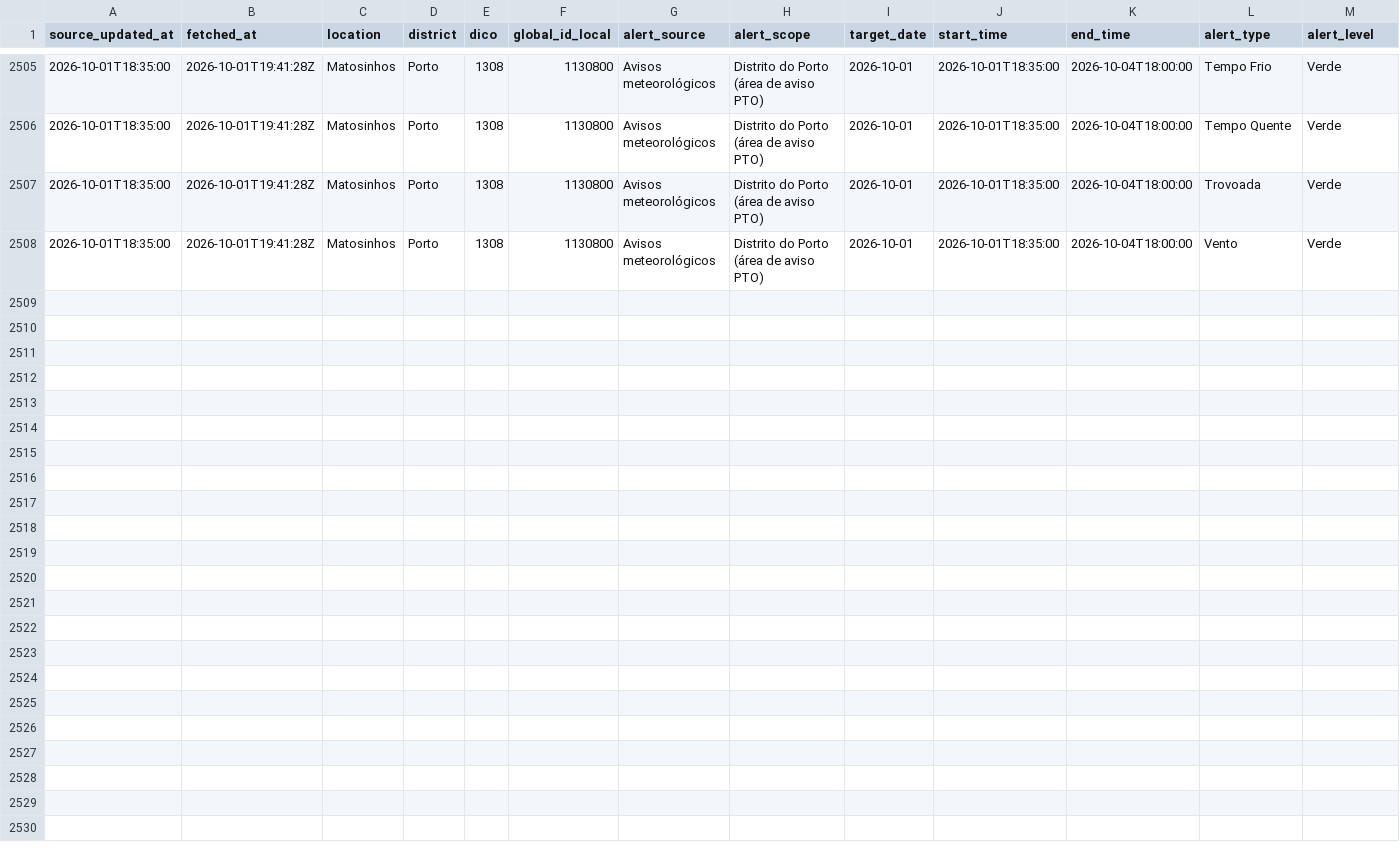
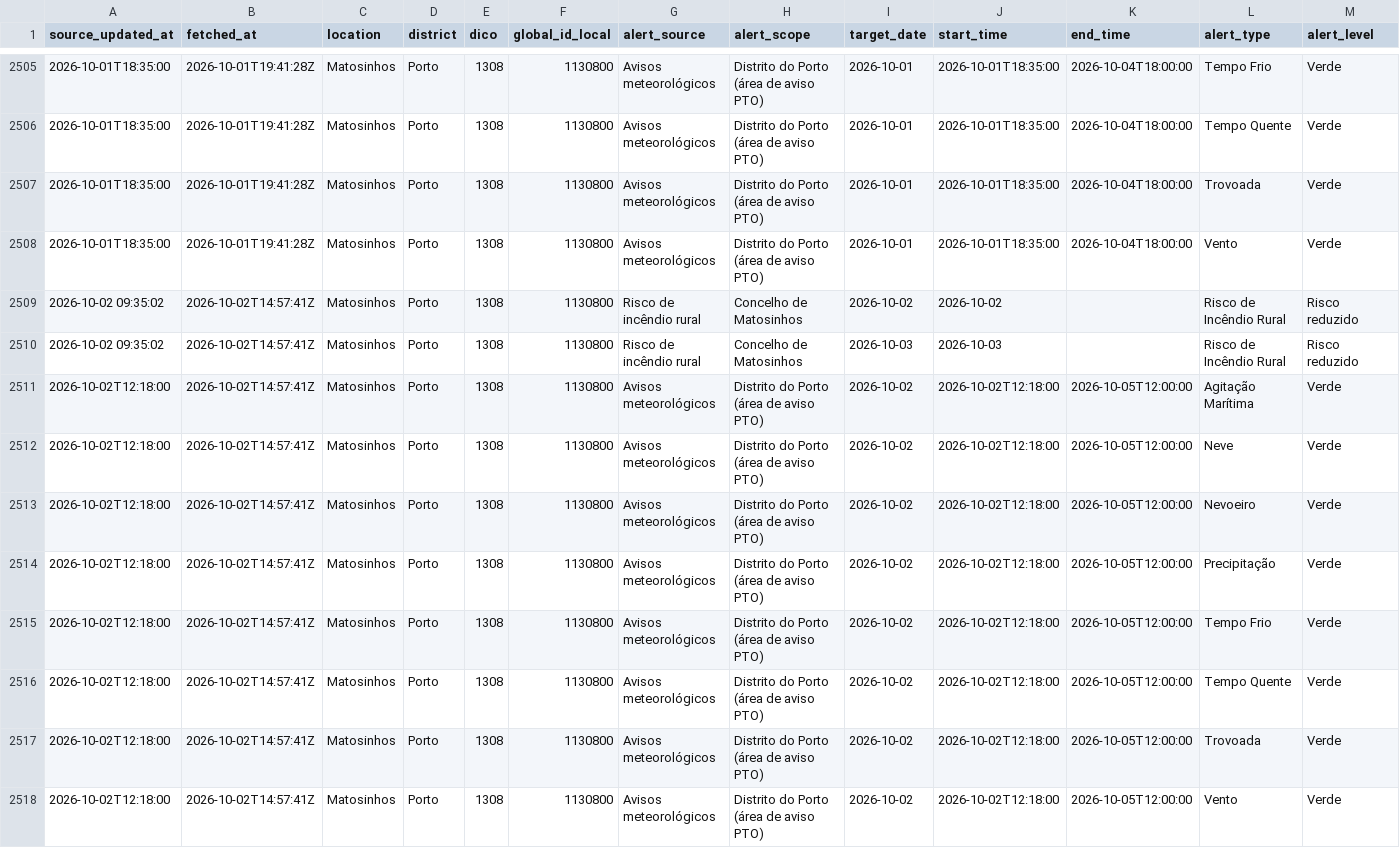
Before and after one commit to DBLQA90/qualar_matosinhos, a CSV file: data/ipma_matosinhos_alerts.csv, drawn as a sheet; only a part is shown, gaps mark what is left out; rows hold the shown columns only; the diff names each change by its address in the sheet, - before the commit and + after, or states it on an @@ line.

```diff
--- a/data/ipma_matosinhos_alerts.csv
+++ b/data/ipma_matosinhos_alerts.csv
+row 2509: 2026-10-02 09:35:02 | 2026-10-02T14:57:41Z | Matosinhos | Porto | 1308 | 1130800 | Risco de incêndio rural | Concelho de Matosinhos | 2026-10-02 | 2026-10-02 |  | Risco de Incêndio Rural | Risco reduzido
+row 2510: 2026-10-02 09:35:02 | 2026-10-02T14:57:41Z | Matosinhos | Porto | 1308 | 1130800 | Risco de incêndio rural | Concelho de Matosinhos | 2026-10-03 | 2026-10-03 |  | Risco de Incêndio Rural | Risco reduzido
+row 2511: 2026-10-02T12:18:00 | 2026-10-02T14:57:41Z | Matosinhos | Porto | 1308 | 1130800 | Avisos meteorológicos | Distrito do Porto (área de aviso PTO) | 2026-10-02 | 2026-10-02T12:18:00 | 2026-10-05T12:00:00 | Agitação Marítima | Verde
+row 2512: 2026-10-02T12:18:00 | 2026-10-02T14:57:41Z | Matosinhos | Porto | 1308 | 1130800 | Avisos meteorológicos | Distrito do Porto (área de aviso PTO) | 2026-10-02 | 2026-10-02T12:18:00 | 2026-10-05T12:00:00 | Neve | Verde
+row 2513: 2026-10-02T12:18:00 | 2026-10-02T14:57:41Z | Matosinhos | Porto | 1308 | 1130800 | Avisos meteorológicos | Distrito do Porto (área de aviso PTO) | 2026-10-02 | 2026-10-02T12:18:00 | 2026-10-05T12:00:00 | Nevoeiro | Verde
+row 2514: 2026-10-02T12:18:00 | 2026-10-02T14:57:41Z | Matosinhos | Porto | 1308 | 1130800 | Avisos meteorológicos | Distrito do Porto (área de aviso PTO) | 2026-10-02 | 2026-10-02T12:18:00 | 2026-10-05T12:00:00 | Precipitação | Verde
+row 2515: 2026-10-02T12:18:00 | 2026-10-02T14:57:41Z | Matosinhos | Porto | 1308 | 1130800 | Avisos meteorológicos | Distrito do Porto (área de aviso PTO) | 2026-10-02 | 2026-10-02T12:18:00 | 2026-10-05T12:00:00 | Tempo Frio | Verde
+row 2516: 2026-10-02T12:18:00 | 2026-10-02T14:57:41Z | Matosinhos | Porto | 1308 | 1130800 | Avisos meteorológicos | Distrito do Porto (área de aviso PTO) | 2026-10-02 | 2026-10-02T12:18:00 | 2026-10-05T12:00:00 | Tempo Quente | Verde
+row 2517: 2026-10-02T12:18:00 | 2026-10-02T14:57:41Z | Matosinhos | Porto | 1308 | 1130800 | Avisos meteorológicos | Distrito do Porto (área de aviso PTO) | 2026-10-02 | 2026-10-02T12:18:00 | 2026-10-05T12:00:00 | Trovoada | Verde
+row 2518: 2026-10-02T12:18:00 | 2026-10-02T14:57:41Z | Matosinhos | Porto | 1308 | 1130800 | Avisos meteorológicos | Distrito do Porto (área de aviso PTO) | 2026-10-02 | 2026-10-02T12:18:00 | 2026-10-05T12:00:00 | Vento | Verde
```
Also changed, not shown: data/ipma_matosinhos_forecast_errors.csv, data/ipma_matosinhos_heat_waves.csv, 38 other files.
